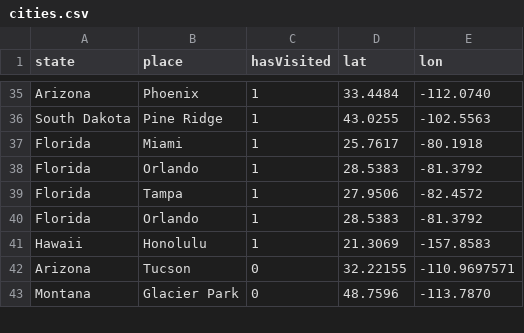
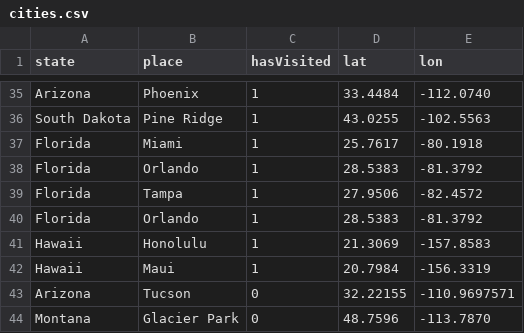
Before and after one commit to dkharazi/blog, a CSV file: content/projects/visits/cities.csv, drawn as a sheet; only a part is shown, gaps mark what is left out; the diff names each change by its address in the sheet, - before the commit and + after, or states it on an @@ line.

Commit message:
Update visits project

```diff
--- a/content/projects/visits/cities.csv
+++ b/content/projects/visits/cities.csv
+row 42: Hawaii | Maui | 1 | 20.7984 | -156.3319
```
Also changed, not shown: 5 other files.
